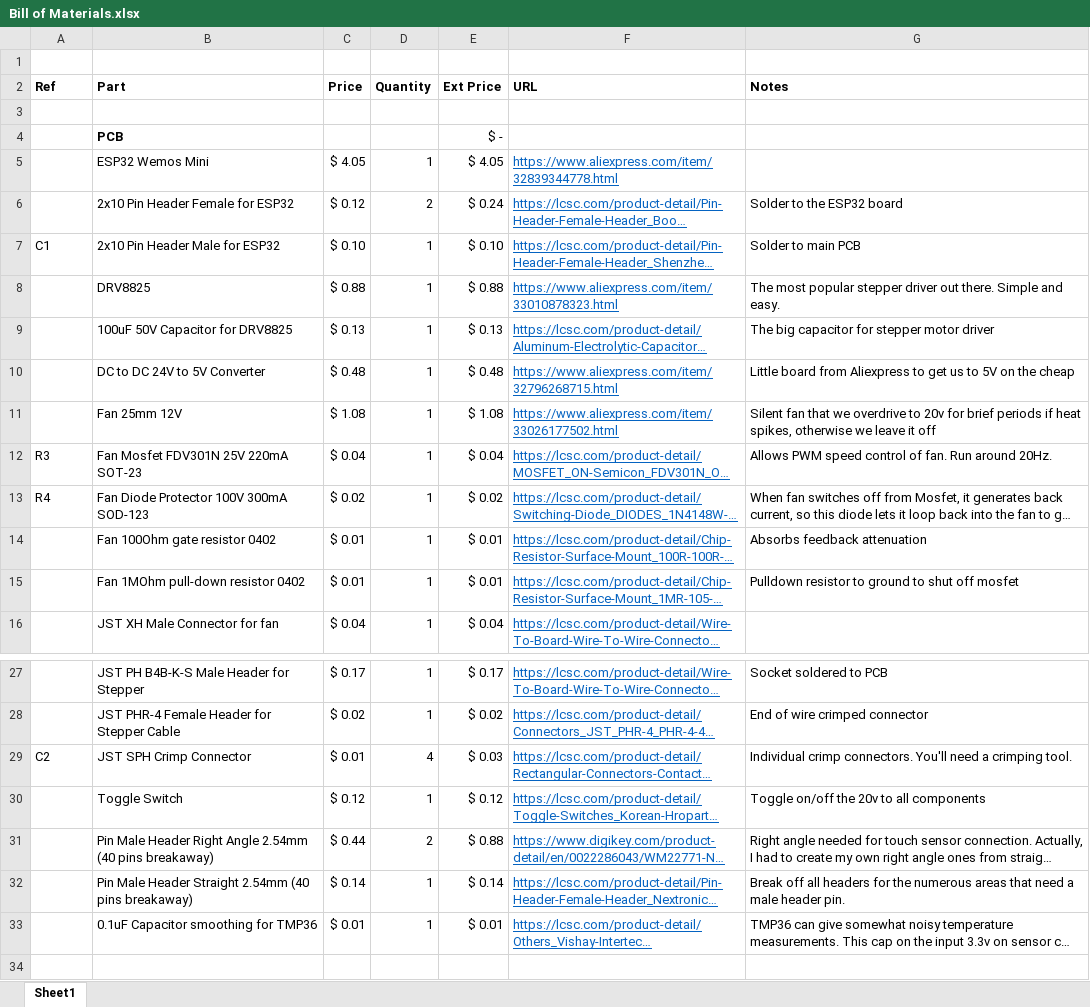
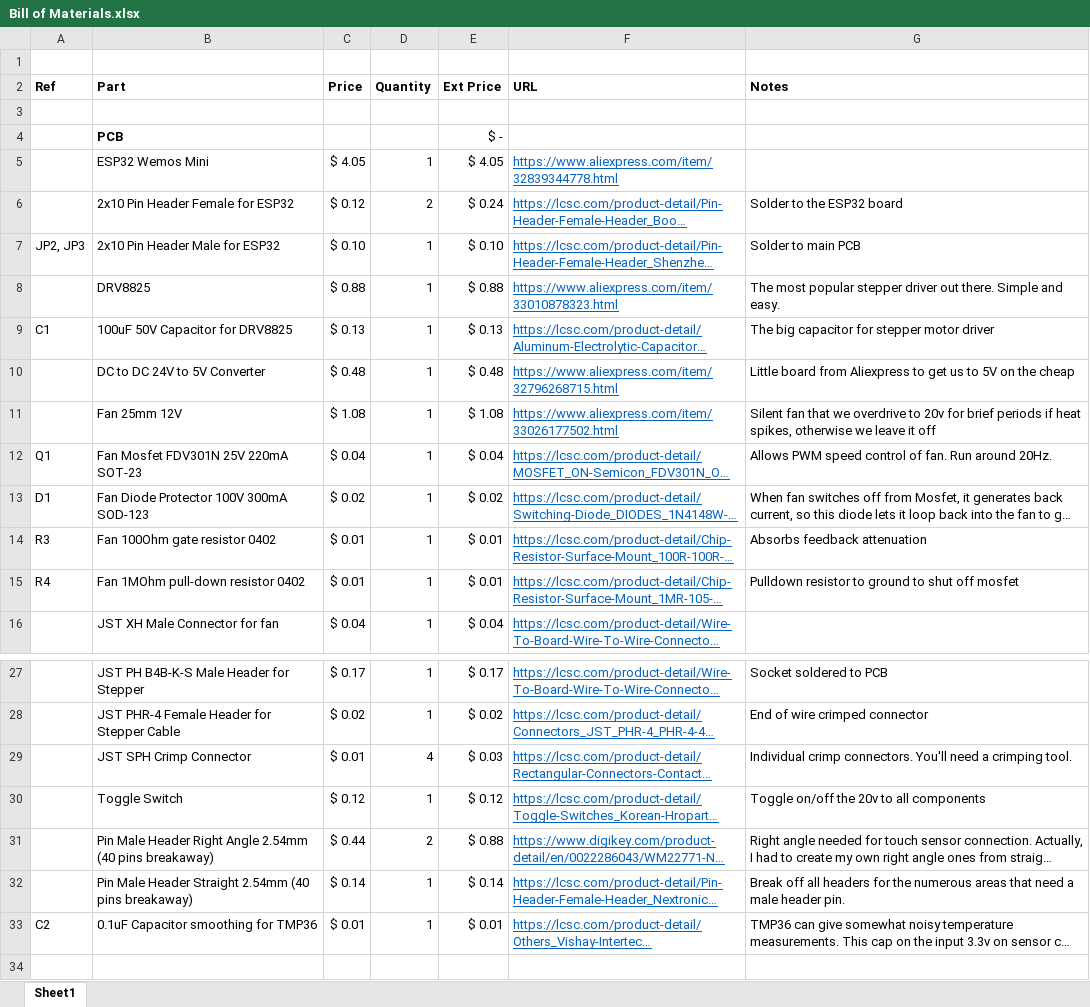
Before and after one commit to chilipeppr/robot-actuator-esp32-v8, an Excel workbook: eagle/Bill of Materials.xlsx, sheet Sheet1, drawn as a sheet; only a part is shown, gaps mark what is left out; long unchanged cells end in …; values as stored, in another font and other column widths than the file's, no borders; the diff names each change by its address in the sheet, - before the commit and + after, or states it on an @@ line.

```diff
--- a/eagle/Bill of Materials.xlsx (sheet Sheet1)
+++ b/eagle/Bill of Materials.xlsx (sheet Sheet1)
-A7 (Ref): C1
+A7 (Ref): JP2, JP3
-A9 (Ref): (empty)
+A9 (Ref): C1
-A12 (Ref): R3
+A12 (Ref): Q1
-A13 (Ref): R4
+A13 (Ref): D1
-A14 (Ref): (empty)
+A14 (Ref): R3
-A15 (Ref): (empty)
+A15 (Ref): R4
-A29 (Ref): C2
+A29 (Ref): (empty)
-A33 (Ref): (empty)
+A33 (Ref): C2
```
Also changed, not shown: 7 other files.
